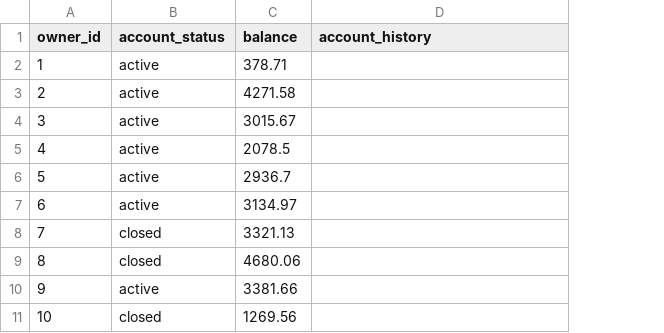
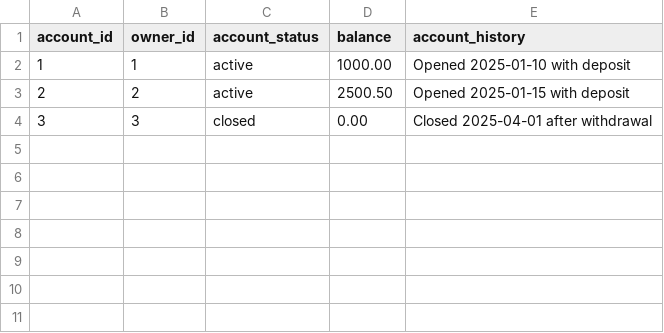
Before and after one commit to uy-seng/cs4347-group-project, a CSV file: data/account.csv, drawn as a sheet; removed rows and columns are numbered as before the commit, all else as after; the diff names each change by its address in the sheet, - before the commit and + after, or states it on an @@ line.

```diff
--- a/data/account.csv
+++ b/data/account.csv
+column A (account_id), rows 2-4: 1 | 2 | 3
-D2 (balance): 378.71
+D2 (balance): 1000.00
-E2 (account_history): (empty)
+E2 (account_history): Opened 2025-01-10 with deposit
-D3 (balance): 4271.58
+D3 (balance): 2500.50
-E3 (account_history): (empty)
+E3 (account_history): Opened 2025-01-15 with deposit
-C4 (account_status): active
+C4 (account_status): closed
-D4 (balance): 3015.67
+D4 (balance): 0.00
-E4 (account_history): (empty)
+E4 (account_history): Closed 2025-04-01 after withdrawal
-row 5: 4 | active | 2078.5
-row 6: 5 | active | 2936.7
-row 7: 6 | active | 3134.97
-row 8: 7 | closed | 3321.13
-row 9: 8 | closed | 4680.06
-row 10: 9 | active | 3381.66
-row 11: 10 | closed | 1269.56
```
Also changed, not shown: data/bank_deposit.csv, data/bank_withdrawal.csv, 5 other files.
